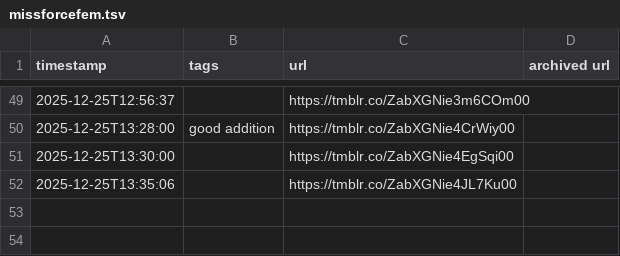
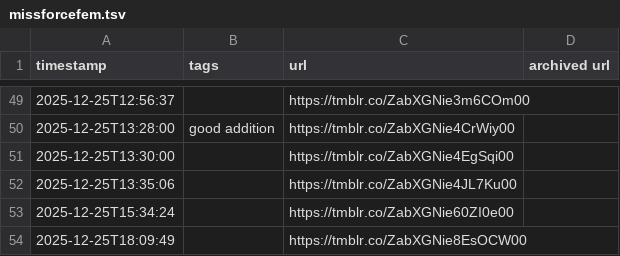
Before and after one commit to yunruse/records-of-transmisogyny, a TSV file: records/missforcefem.tsv, drawn as a sheet; only a part is shown, gaps mark what is left out.

```diff
--- a/records/missforcefem.tsv
+++ b/records/missforcefem.tsv
@@ -52 +52,3 @@ timestamp	tags	url	archived url
 2025-12-25T13:35:06		https://tmblr.co/ZabXGNie4JL7Ku00	
+2025-12-25T15:34:24		https://tmblr.co/ZabXGNie60ZI0e00	
+2025-12-25T18:09:49		https://tmblr.co/ZabXGNie8EsOCW00	
```
Also changed, not shown: records/records-of-transmisogyny.tsv.
